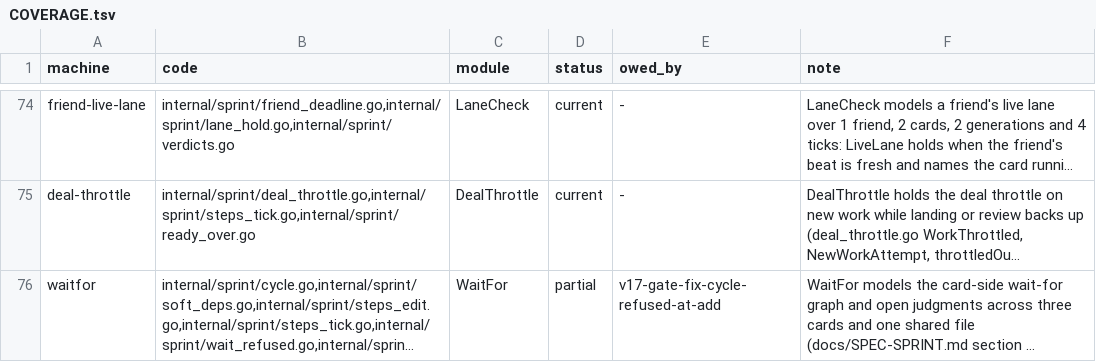
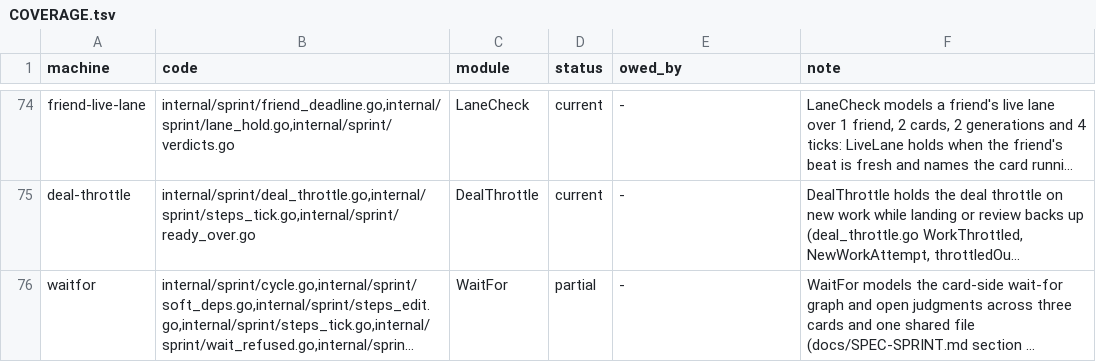
Before and after one commit to mas-bandwidth/nova-sprint, a TSV file: tla/COVERAGE.tsv, drawn as a sheet; only a part is shown, gaps mark what is left out; long unchanged cells end in …; the diff names each change by its address in the sheet, - before the commit and + after, or states it on an @@ line.

```diff
--- a/tla/COVERAGE.tsv
+++ b/tla/COVERAGE.tsv
-E76 (owed_by): v17-gate-fix-cycle-refused-at-add
+E76 (owed_by): -
```
Also changed, not shown: tla/RUNS.tsv, 8 other files.
